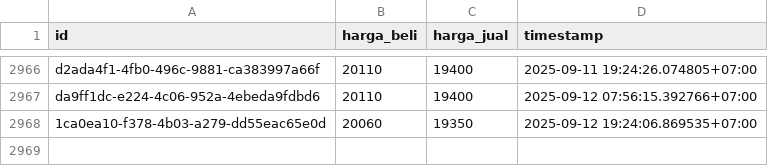
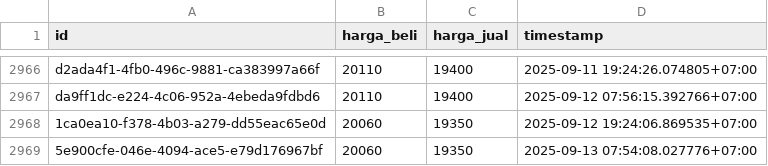
Before and after one commit to ahmadzfaiz/data, a CSV file: datasets/harga_emas_pegadaian.csv, drawn as a sheet; only a part is shown, gaps mark what is left out.

```diff
--- a/datasets/harga_emas_pegadaian.csv
+++ b/datasets/harga_emas_pegadaian.csv
@@ -2968 +2968,2 @@ da9ff1dc-e224-4c06-952a-4ebeda9fdbd6,20110,19400,2025-09-12 07:56:15.392766+07:0
 1ca0ea10-f378-4b03-a279-dd55eac65e0d,20060,19350,2025-09-12 19:24:06.869535+07:00
+5e900cfe-046e-4094-ace5-e79d176967bf,20060,19350,2025-09-13 07:54:08.027776+07:00
```
